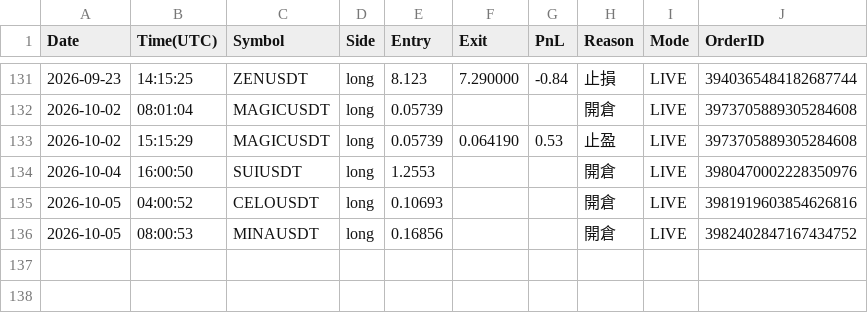
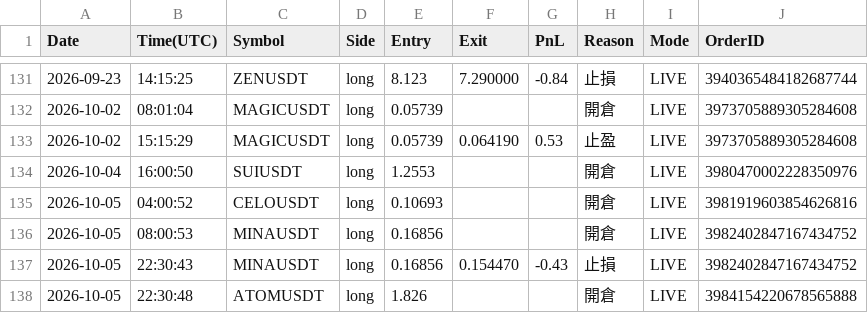
Before and after one commit to RobertChu1996/claude-tradingview-mcp-trading, a CSV file: trades_dmc.csv, drawn as a sheet; only a part is shown, gaps mark what is left out.

```diff
--- a/trades_dmc.csv
+++ b/trades_dmc.csv
@@ -136 +136,3 @@ Date,Time(UTC),Symbol,Side,Entry,Exit,PnL,Reason,Mode,OrderID
 2026-10-05,08:00:53,MINAUSDT,long,0.16856,,,開倉,LIVE,3982402847167434752
+2026-10-05,22:30:43,MINAUSDT,long,0.16856,0.154470,-0.43,止損,LIVE,3982402847167434752
+2026-10-05,22:30:48,ATOMUSDT,long,1.826,,,開倉,LIVE,3984154220678565888
```
Also changed, not shown: 4 other files.
